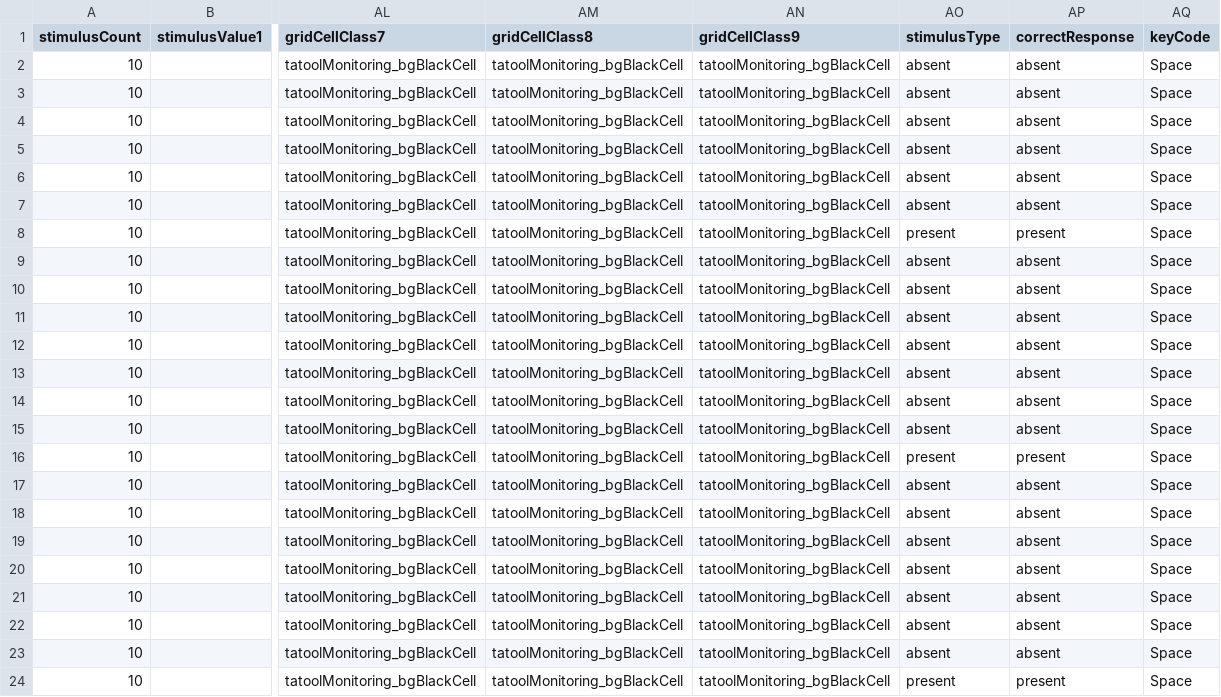
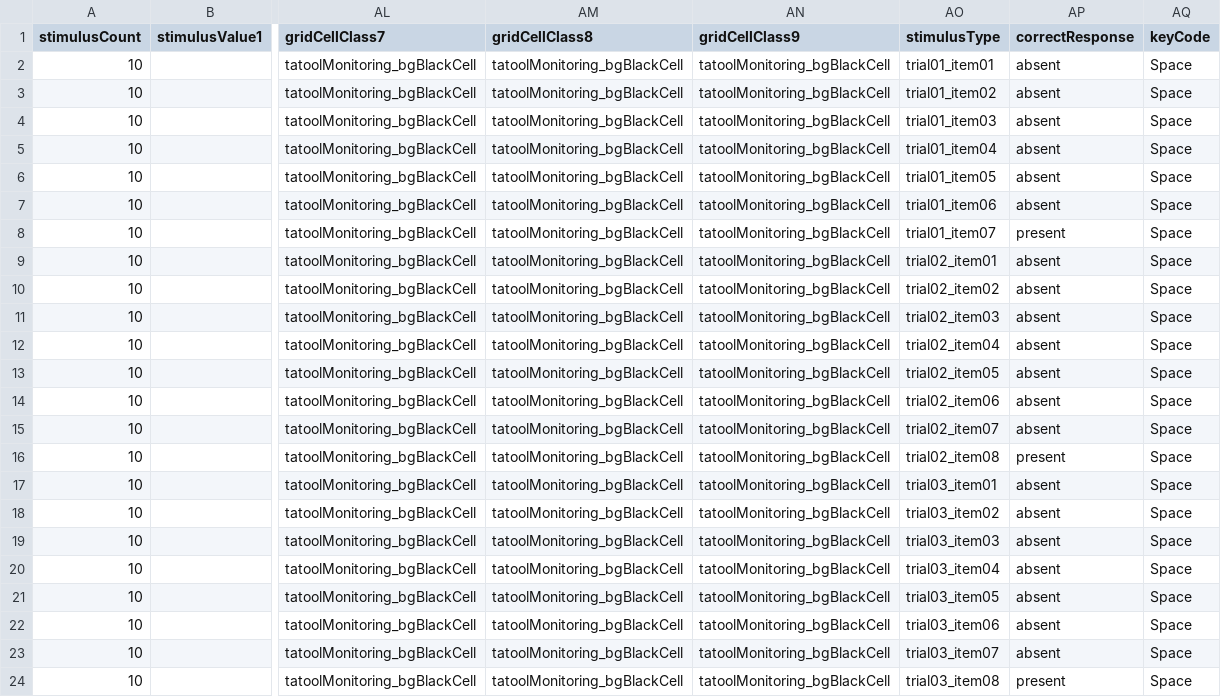
Before and after one commit to tatool/tatool-web, a CSV file: app/projects/public/uzh-luco-battery/stimuli/luco_monitoring_fig_practice.csv, drawn as a sheet; only a part is shown, gaps mark what is left out; the diff names each change by its address in the sheet, - before the commit and + after, or states it on an @@ line.

```diff
--- a/app/projects/public/uzh-luco-battery/stimuli/luco_monitoring_fig_practice.csv
+++ b/app/projects/public/uzh-luco-battery/stimuli/luco_monitoring_fig_practice.csv
-AO2 (stimulusType): absent
+AO2 (stimulusType): trial01_item01
-AO3 (stimulusType): absent
+AO3 (stimulusType): trial01_item02
-AO4 (stimulusType): absent
+AO4 (stimulusType): trial01_item03
-AO5 (stimulusType): absent
+AO5 (stimulusType): trial01_item04
-AO6 (stimulusType): absent
+AO6 (stimulusType): trial01_item05
-AO7 (stimulusType): absent
+AO7 (stimulusType): trial01_item06
-AO8 (stimulusType): present
+AO8 (stimulusType): trial01_item07
-AO9 (stimulusType): absent
+AO9 (stimulusType): trial02_item01
-AO10 (stimulusType): absent
+AO10 (stimulusType): trial02_item02
-AO11 (stimulusType): absent
+AO11 (stimulusType): trial02_item03
-AO12 (stimulusType): absent
+AO12 (stimulusType): trial02_item04
-AO13 (stimulusType): absent
+AO13 (stimulusType): trial02_item05
-AO14 (stimulusType): absent
+AO14 (stimulusType): trial02_item06
-AO15 (stimulusType): absent
+AO15 (stimulusType): trial02_item07
-AO16 (stimulusType): present
+AO16 (stimulusType): trial02_item08
-AO17 (stimulusType): absent
+AO17 (stimulusType): trial03_item01
-AO18 (stimulusType): absent
+AO18 (stimulusType): trial03_item02
-AO19 (stimulusType): absent
+AO19 (stimulusType): trial03_item03
-AO20 (stimulusType): absent
+AO20 (stimulusType): trial03_item04
-AO21 (stimulusType): absent
+AO21 (stimulusType): trial03_item05
-AO22 (stimulusType): absent
+AO22 (stimulusType): trial03_item06
-AO23 (stimulusType): absent
+AO23 (stimulusType): trial03_item07
-AO24 (stimulusType): present
+AO24 (stimulusType): trial03_item08
```
Also changed, not shown: app/projects/public/uzh-luco-battery/stimuli/luco_monitoring_fig.csv, app/projects/public/uzh-luco-battery/stimuli/luco_monitoring_num.csv, 10 other files.
